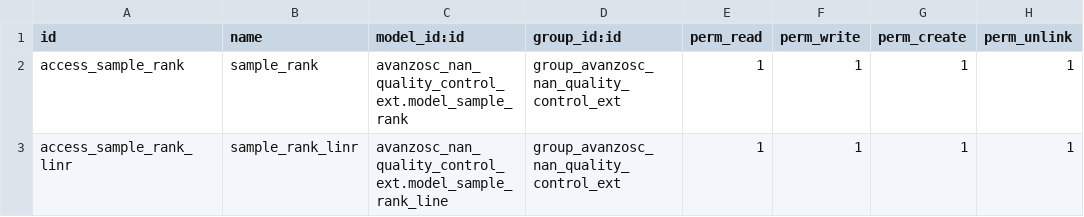
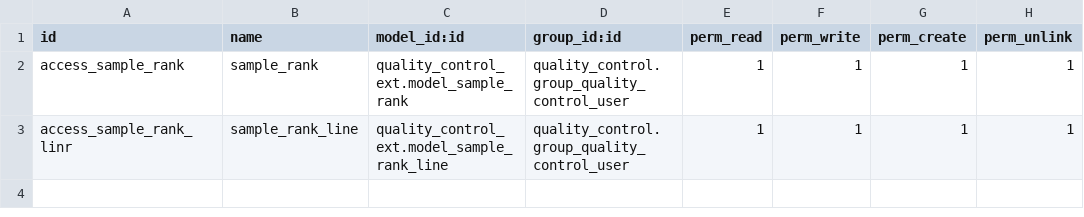
Before and after one commit to odoomrp/odoomrp-wip, a CSV file: quality_control_ext/security/ir.model.access.csv, drawn as a sheet.

```diff
--- a/quality_control_ext/security/ir.model.access.csv
+++ b/quality_control_ext/security/ir.model.access.csv
@@ -1,3 +1,3 @@
 "id","name","model_id:id","group_id:id","perm_read","perm_write","perm_create","perm_unlink"
-"access_sample_rank","sample_rank","avanzosc_nan_quality_control_ext.model_sample_rank","group_avanzosc_nan_quality_control_ext",1,1,1,1
-"access_sample_rank_linr","sample_rank_linr","avanzosc_nan_quality_control_ext.model_sample_rank_line","group_avanzosc_nan_quality_control_ext",1,1,1,1
+"access_sample_rank","sample_rank","quality_control_ext.model_sample_rank","quality_control.group_quality_control_user",1,1,1,1
+"access_sample_rank_linr","sample_rank_line","quality_control_ext.model_sample_rank_line","quality_control.group_quality_control_user",1,1,1,1
```
Also changed, not shown: 15 other files.
